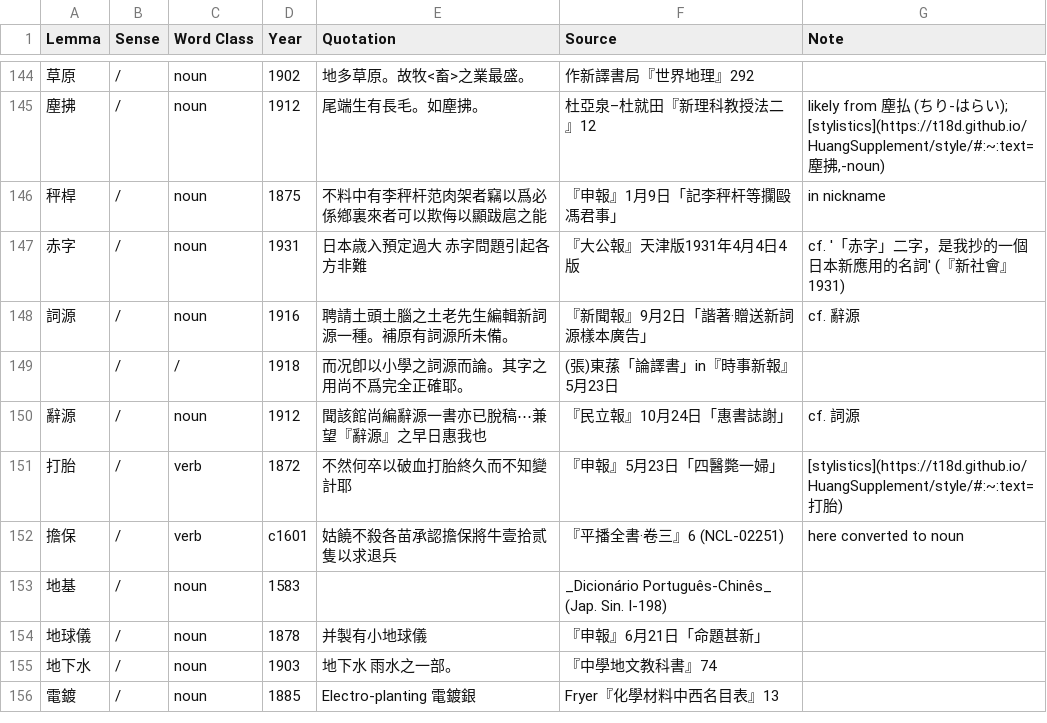
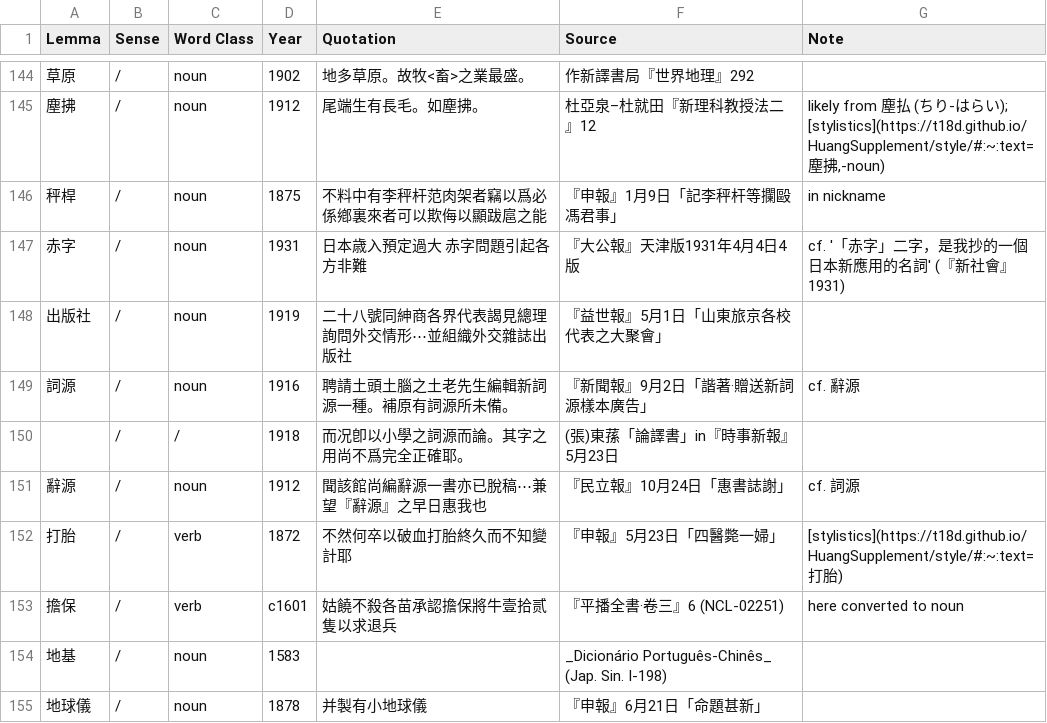
Before and after one commit to t18d/HuangSupplement, a CSV file: supplement.csv, drawn as a sheet; only a part is shown, gaps mark what is left out; the shorter side is filled out with more unchanged rows; the diff names each change by its address in the sheet, - before the commit and + after, or states it on an @@ line.

Commit message:
Antedate 出版社

```diff
--- a/supplement.csv
+++ b/supplement.csv
+row 148: 出版社 | / | noun | 1919 | 二十八號同紳商各界代表謁見總理詢問外交情形⋯並組織外交雜誌出版社 | 『益世報』5月1日「山東旅京各校代表之大聚會」
```
